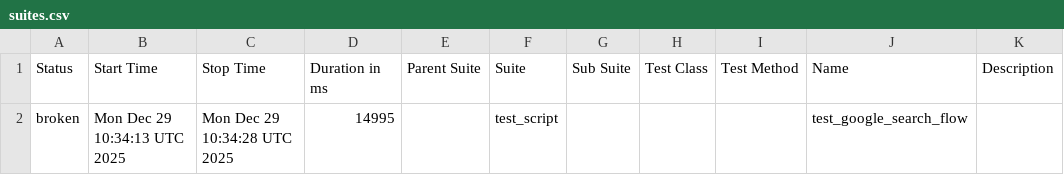
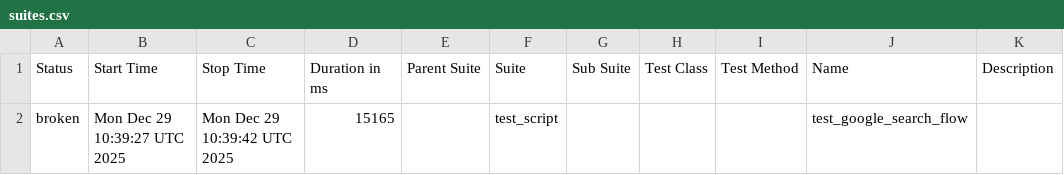
Before and after one commit to mohithreddy136/AAVA1, a CSV file: data/suites.csv, drawn as a sheet.

```diff
--- a/data/suites.csv
+++ b/data/suites.csv
@@ -1,2 +1,2 @@
 "Status","Start Time","Stop Time","Duration in ms","Parent Suite","Suite","Sub Suite","Test Class","Test Method","Name","Description"
-"broken","Mon Dec 29 10:34:13 UTC 2025","Mon Dec 29 10:34:28 UTC 2025","14995","","test_script","","","","test_google_search_flow",""
+"broken","Mon Dec 29 10:39:27 UTC 2025","Mon Dec 29 10:39:42 UTC 2025","15165","","test_script","","","","test_google_search_flow",""
```
Also changed, not shown: 18 other files.
